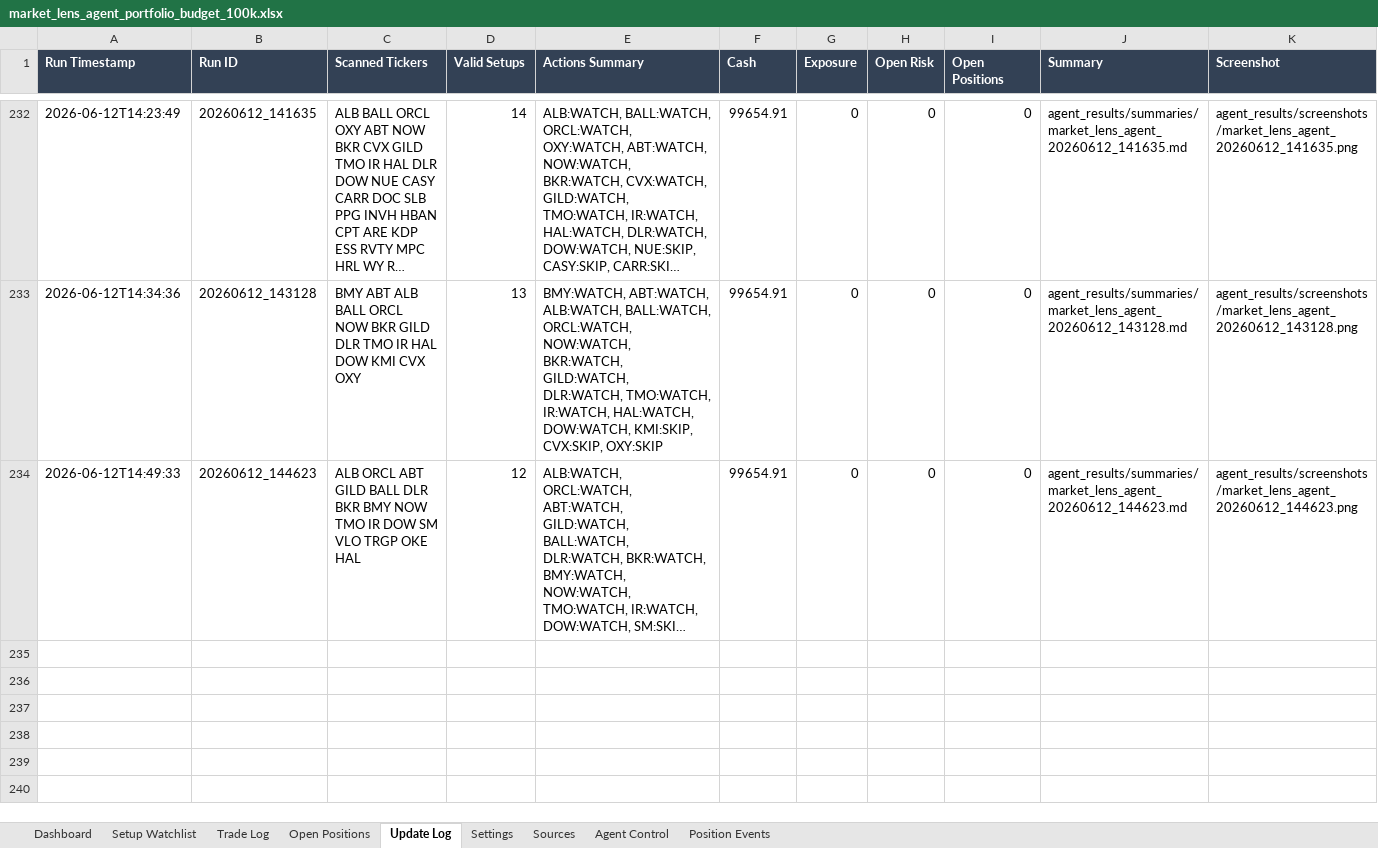
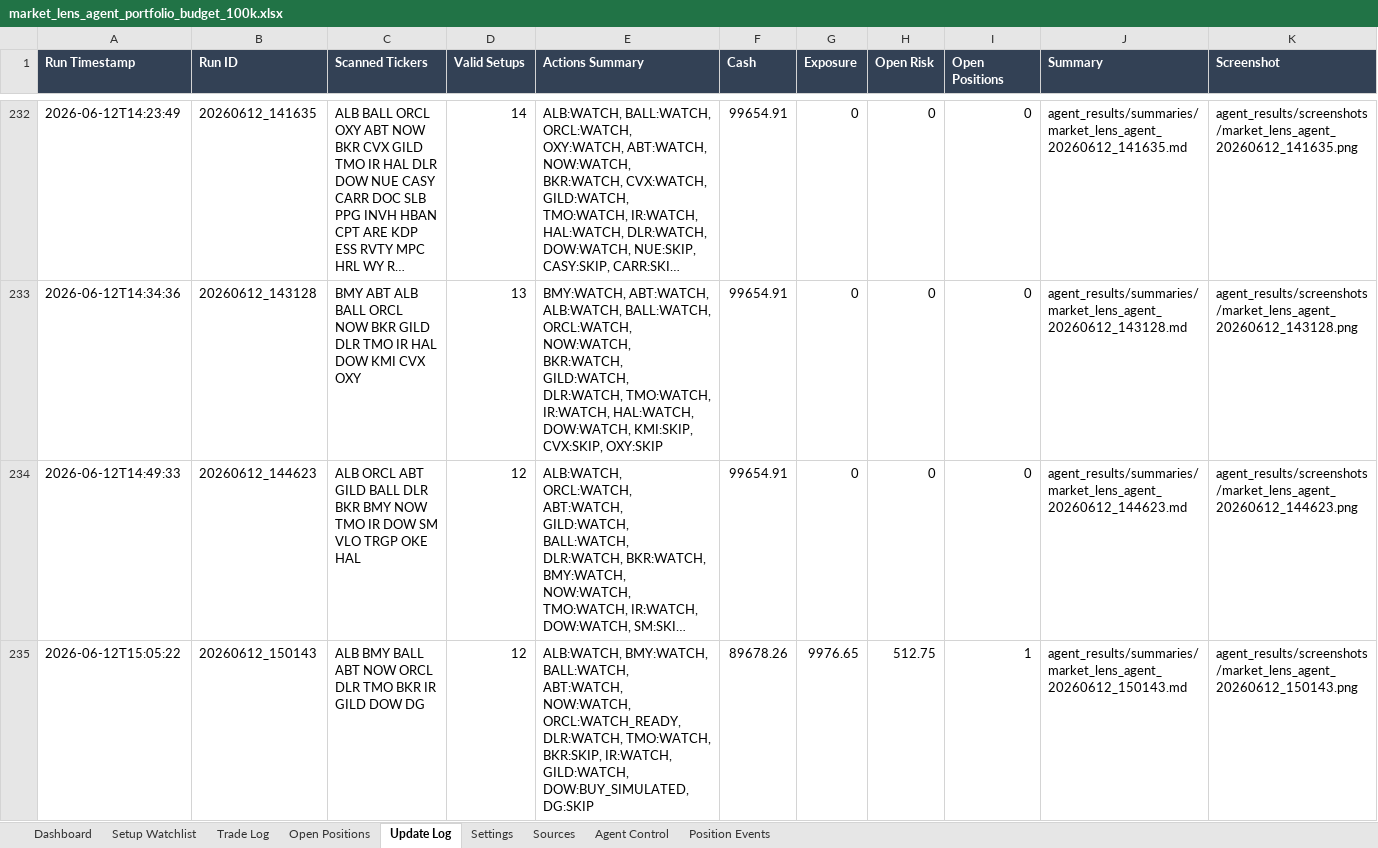
Before and after one commit to AviramDahan/market-lens-scanner, an Excel workbook: agent_tracker/market_lens_agent_portfolio_budget_100k.xlsx, sheet Update Log, drawn as a sheet; only a part is shown, gaps mark what is left out; long unchanged cells end in …; values as stored, in another font and other column widths than the file's, no borders; table styles not drawn; rows hold the shown columns only; the diff names each change by its address in the sheet, - before the commit and + after, or states it on an @@ line.

Commit message:
Update Market Lens paper agent results

```diff
--- a/agent_tracker/market_lens_agent_portfolio_budget_100k.xlsx (sheet Update Log)
+++ b/agent_tracker/market_lens_agent_portfolio_budget_100k.xlsx (sheet Update Log)
+row 235: 2026-06-12T15:05:22 | 20260612_150143 | ALB BMY BALL ABT NOW ORCL DLR TMO BKR IR GILD DOW DG | 12 | ALB:WATCH, BMY:WATCH, BALL:WATCH, ABT:WATCH, NOW:WATCH, ORCL:WATCH_READY, DLR:WATCH, TMO:WATCH, BKR:SKIP, IR:WATCH, GILD:WATCH, DOW:BUY_SIMULATED, DG:SKIP | 89678.26 | 9976.65 | 512.75 | 1 | agent_results/summaries/market_lens_agent_20260612_150143.md | agent_results/screenshots/market_lens_agent_20260612_150143.png
```
Also changed, not shown: sheet Setup Watchlist, sheet Trade Log, sheet Open Positions, 16 other files.
